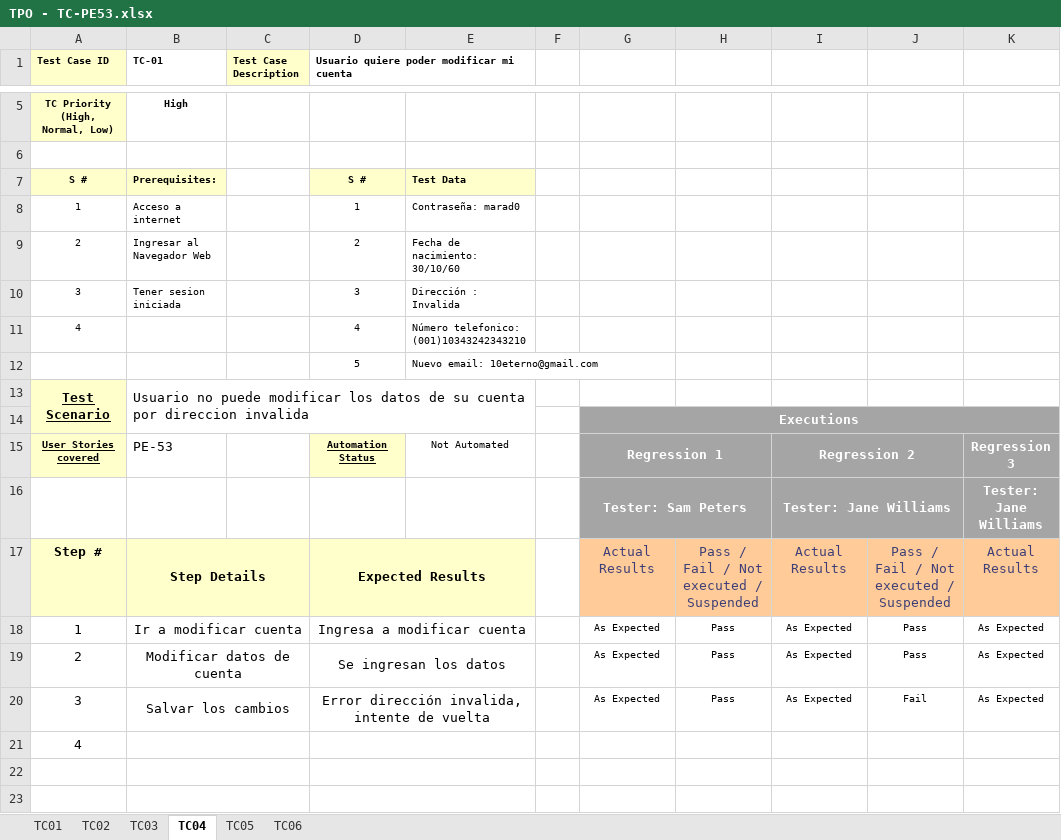
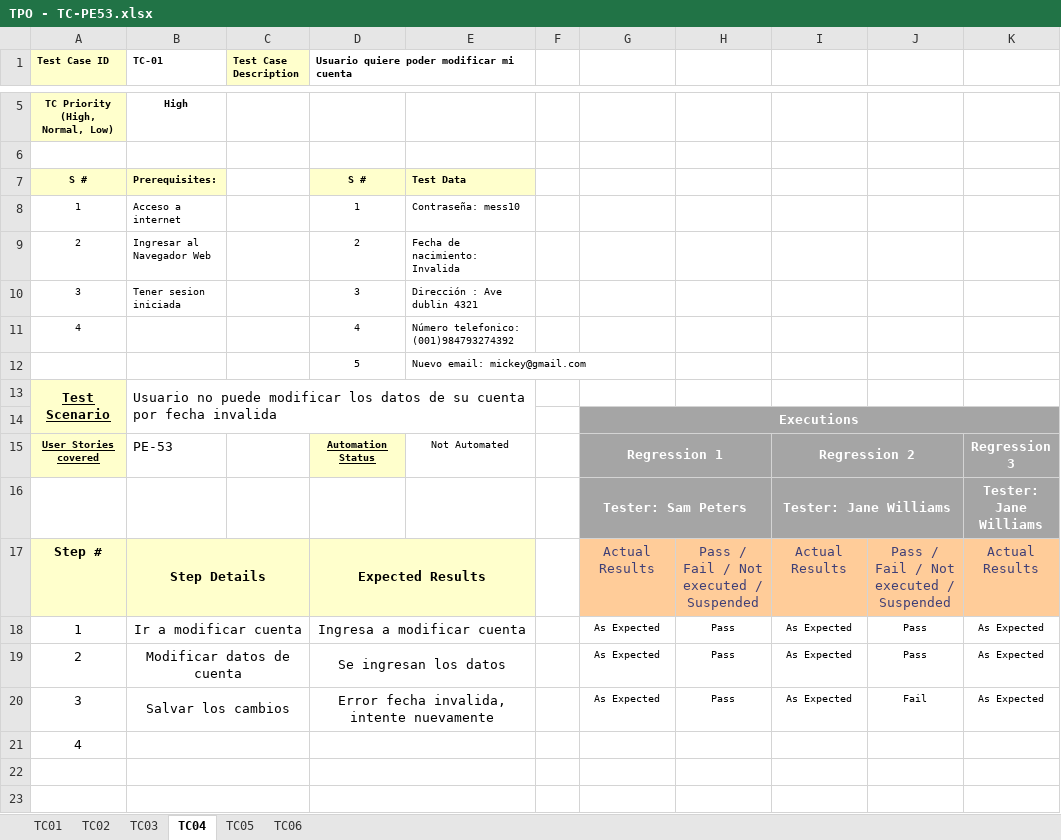
Before and after one commit to javierfonde/TestingAplicaciones-SFW-TPO, an Excel workbook: TPO - TC-PE53.xlsx, sheet TC04, drawn as a sheet; only a part is shown, gaps mark what is left out; values as stored, in another font and other column widths than the file's, no borders; the diff names each change by its address in the sheet, - before the commit and + after, or states it on an @@ line.

```diff
--- a/TPO - TC-PE53.xlsx (sheet TC04)
+++ b/TPO - TC-PE53.xlsx (sheet TC04)
-E8: Contraseña: marad0
+E8: Contraseña: mess10
-E9: Fecha de nacimiento: 30/10/60
+E9: Fecha de nacimiento: Invalida
-E10: Dirección : Invalida
+E10: Dirección : Ave dublin 4321
-E11: Número telefonico: (001)10343242343210
+E11: Número telefonico: (001)984793274392
-E12: Nuevo email: 10eterno@gmail.com
+E12: Nuevo email: mickey@gmail.com
-B13 (TC-01): …cuenta por direccion invalida
+B13 (TC-01): …cuenta por fecha invalida
-D20: Error dirección invalida, intente de vuelta
+D20: Error fecha invalida, intente nuevamente
```
Also changed, not shown: sheet TC03, sheet TC02, sheet TC01.
